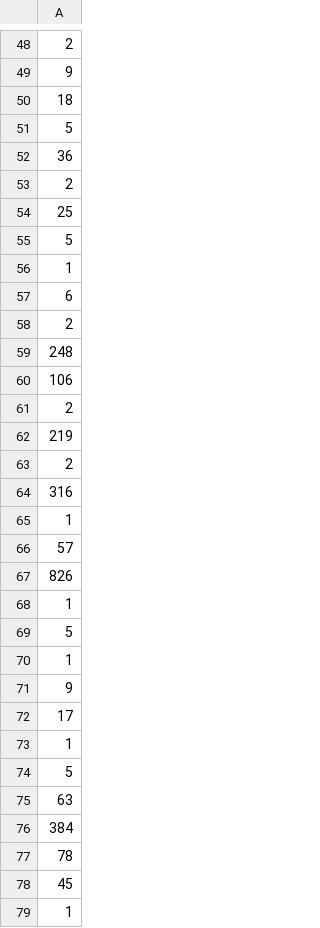
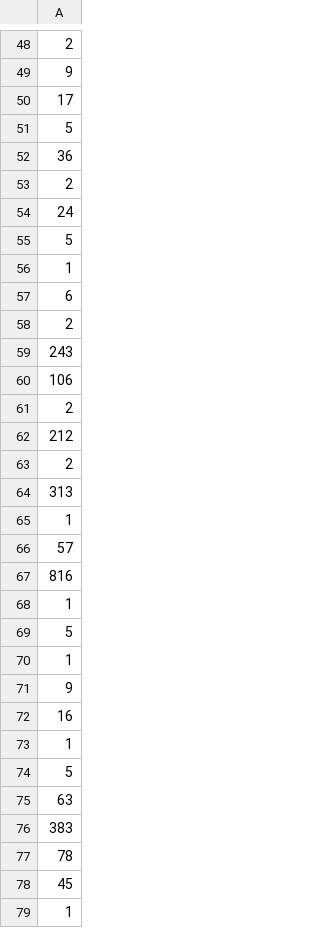
Before and after one commit to Constanzafl/Proyecto_Indiv_1_MLO_Henry, a CSV file: ETL/LenguageCANTIDAD.csv, drawn as a sheet; only a part is shown, gaps mark what is left out; removed rows and columns are numbered as before the commit, all else as after; the diff covers the shown part only; the diff names each change by its address in the sheet, - before the commit and + after, or states it on an @@ line.

```diff
--- a/ETL/LenguageCANTIDAD.csv
+++ b/ETL/LenguageCANTIDAD.csv
-row 50: 18
-row 72: 17
+row 50: 17
-A54: 25
+A54: 24
-A59: 248
+A59: 243
-A62: 219
+A62: 212
-A64: 316
+A64: 313
-A67: 826
+A67: 816
+row 72: 16
-A76: 384
+A76: 383
```
Also changed, not shown: 1 added row, 1 removed row and 23 edited cells elsewhere in this file, 11 other files.
